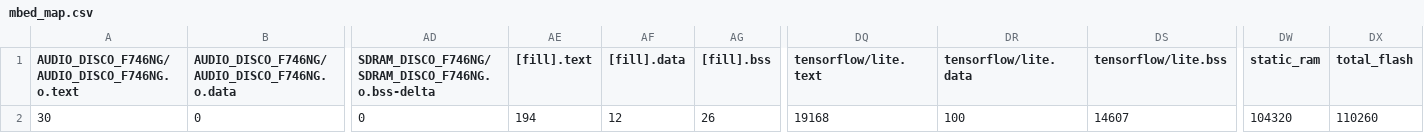
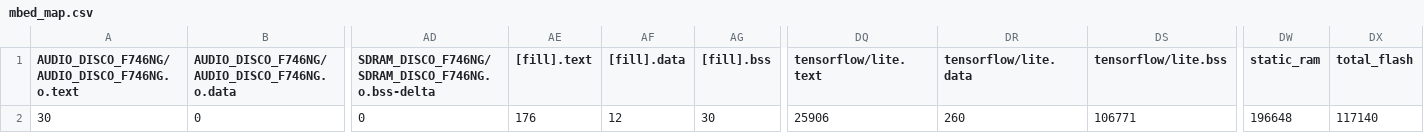
Before and after one commit to villasen/ML-KWS-for-MCU, a CSV file: mbed_cortex-m4/prj/micro_speech/mbed/BUILD/DISCO_F746NG/GCC_ARM/mbed_map.csv, drawn as a sheet; only a part is shown, gaps mark what is left out; the diff names each change by its address in the sheet, - before the commit and + after, or states it on an @@ line.

Commit message:
add tensorflow

```diff
--- a/mbed_cortex-m4/prj/micro_speech/mbed/BUILD/DISCO_F746NG/GCC_ARM/mbed_map.csv
+++ b/mbed_cortex-m4/prj/micro_speech/mbed/BUILD/DISCO_F746NG/GCC_ARM/mbed_map.csv
-AE2 ([fill].text): 194
+AE2 ([fill].text): 176
-AG2 ([fill].bss): 26
+AG2 ([fill].bss): 30
-DQ2 (tensorflow/lite.text): 19168
+DQ2 (tensorflow/lite.text): 25906
-DR2 (tensorflow/lite.data): 100
+DR2 (tensorflow/lite.data): 260
-DS2 (tensorflow/lite.bss): 14607
+DS2 (tensorflow/lite.bss): 106771
-DW2 (static_ram): 104320
+DW2 (static_ram): 196648
-DX2 (total_flash): 110260
+DX2 (total_flash): 117140
```
Also changed, not shown: 16 other files.
